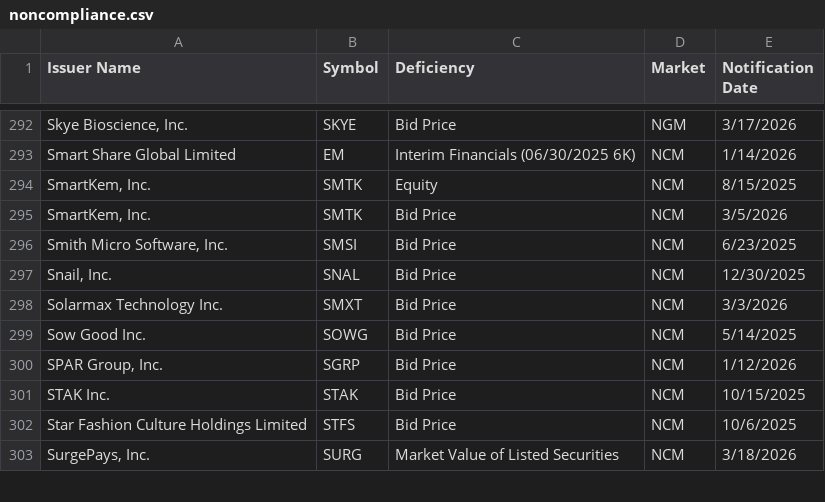
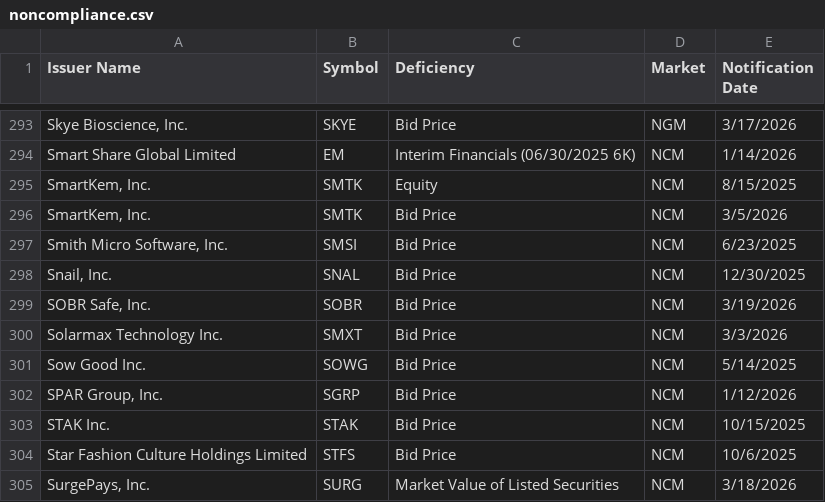
Before and after one commit to ieattokens/noncompliance, a CSV file: noncompliance.csv, drawn as a sheet; only a part is shown, gaps mark what is left out; the diff covers the shown part only; the diff names each change by its address in the sheet, - before the commit and + after, or states it on an @@ line.

```diff
--- a/noncompliance.csv
+++ b/noncompliance.csv
+row 299: SOBR Safe, Inc. | SOBR | Bid Price | NCM | 3/19/2026
```
Also changed, not shown: 3 added rows, 1 removed row and 14 edited cells elsewhere in this file, 1 other file.
